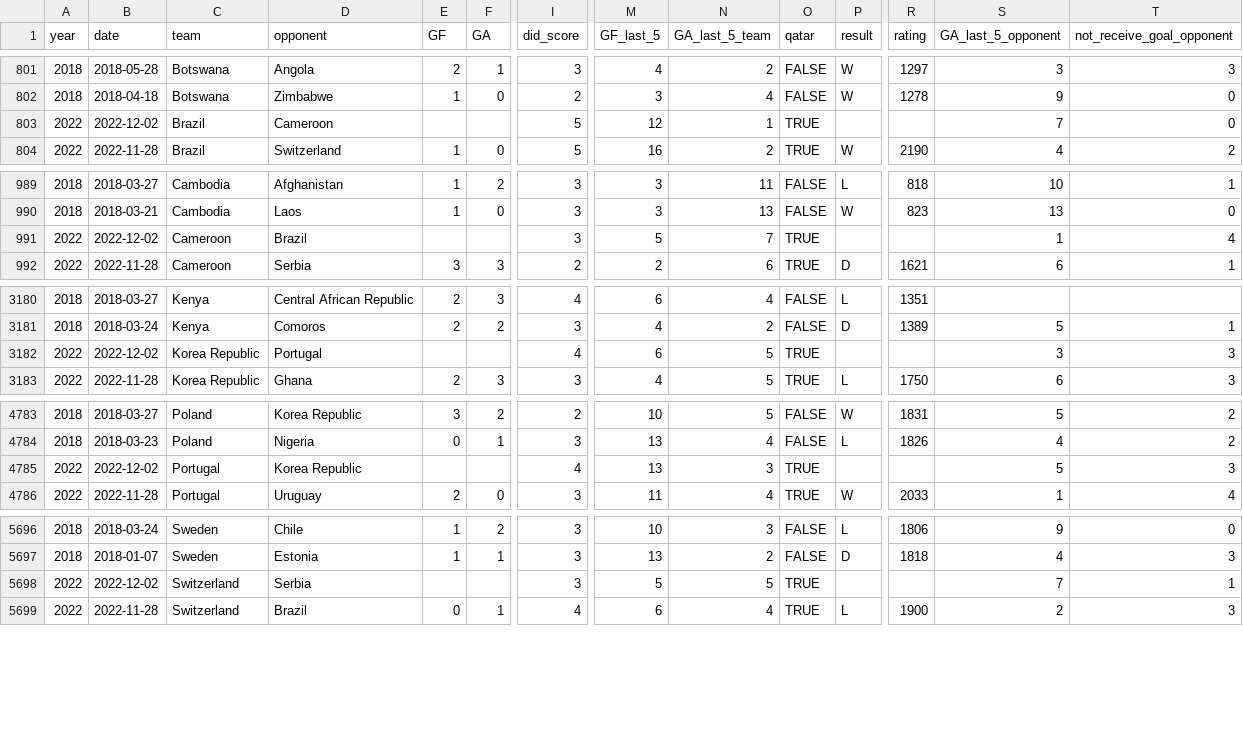
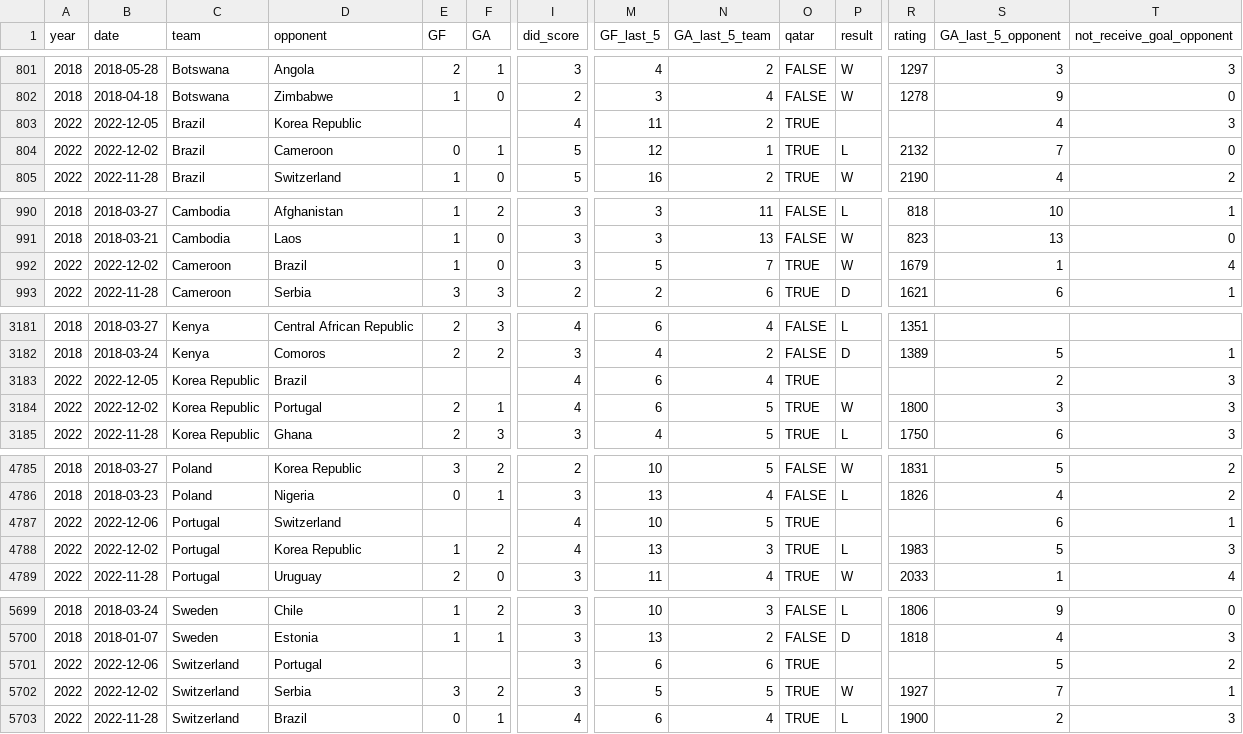
Before and after one commit to araupontones/CariQuiniela, a CSV file: data/3.clean/tablita_ols.csv, drawn as a sheet; only a part is shown, gaps mark what is left out; addresses are those after the commit; rows hold the shown columns only; the diff covers the shown part only; the diff names each change by its address in the sheet, - before the commit and + after, or states it on an @@ line.

```diff
--- a/data/3.clean/tablita_ols.csv
+++ b/data/3.clean/tablita_ols.csv
+row 803: 2022 | 2022-12-05 | Brazil | Korea Republic |  |  | 4 | 11 | 2 | TRUE |  |  | 4 | 3
-E804 (GF): (empty)
+E804 (GF): 0
-F804 (GA): (empty)
+F804 (GA): 1
-P804 (result): (empty)
+P804 (result): L
-R804 (rating): (empty)
+R804 (rating): 2132
-E992 (GF): (empty)
+E992 (GF): 1
-F992 (GA): (empty)
+F992 (GA): 0
-P992 (result): (empty)
+P992 (result): W
-R992 (rating): (empty)
+R992 (rating): 1679
+row 3183: 2022 | 2022-12-05 | Korea Republic | Brazil |  |  | 4 | 6 | 4 | TRUE |  |  | 2 | 3
-E3184 (GF): (empty)
+E3184 (GF): 2
-F3184 (GA): (empty)
+F3184 (GA): 1
-P3184 (result): (empty)
+P3184 (result): W
-R3184 (rating): (empty)
+R3184 (rating): 1800
+row 4787: 2022 | 2022-12-06 | Portugal | Switzerland |  |  | 4 | 10 | 5 | TRUE |  |  | 6 | 1
-E4788 (GF): (empty)
+E4788 (GF): 1
-F4788 (GA): (empty)
+F4788 (GA): 2
-P4788 (result): (empty)
+P4788 (result): L
-R4788 (rating): (empty)
+R4788 (rating): 1983
+row 5701: 2022 | 2022-12-06 | Switzerland | Portugal |  |  | 3 | 6 | 6 | TRUE |  |  | 5 | 2
-E5702 (GF): (empty)
+E5702 (GF): 3
-F5702 (GA): (empty)
+F5702 (GA): 2
-P5702 (result): (empty)
+P5702 (result): W
-R5702 (rating): (empty)
+R5702 (rating): 1927
```
Also changed, not shown: 28 edited cells elsewhere in this file, data/3.clean/elo_ratings.csv, data/3.clean/ind_all_matches.csv, 3 other files.
